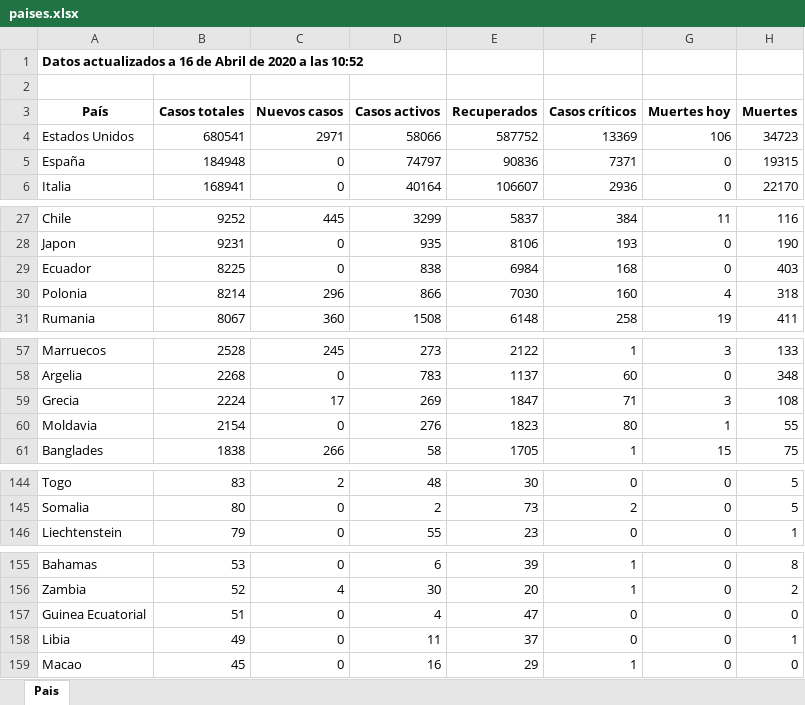
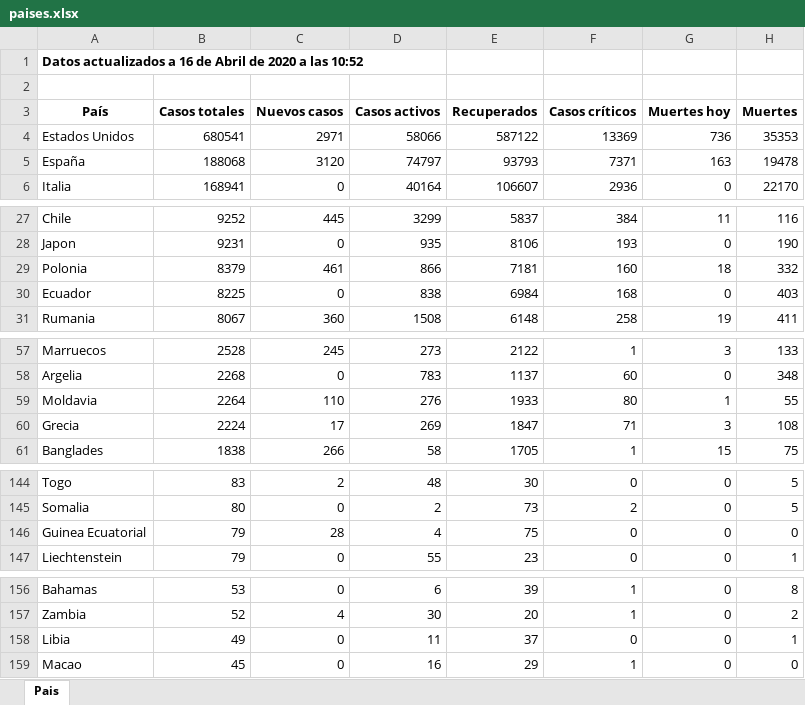
Before and after one commit to Dviejopomata/covid-19-data, an Excel workbook: paises.xlsx, sheet Pais, drawn as a sheet; only a part is shown, gaps mark what is left out; values as stored, in another font and other column widths than the file's, no borders; removed rows and columns are numbered as before the commit, all else as after; the diff covers the shown part only; the diff names each change by its address in the sheet, - before the commit and + after, or states it on an @@ line.

```diff
--- a/paises.xlsx (sheet Pais)
+++ b/paises.xlsx (sheet Pais)
-E4 (Recuperados): 587752
+E4 (Recuperados): 587122
-G4 (Muertes hoy): 106
+G4 (Muertes hoy): 736
-H4 (Muertes): 34723
+H4 (Muertes): 35353
-B5 (Casos totales): 184948
+B5 (Casos totales): 188068
-C5 (Nuevos casos): 0
+C5 (Nuevos casos): 3120
-E5 (Recuperados): 90836
+E5 (Recuperados): 93793
-G5 (Muertes hoy): 0
+G5 (Muertes hoy): 163
-H5 (Muertes): 19315
+H5 (Muertes): 19478
+row 29: Polonia | 8379 | 461 | 866 | 7181 | 160 | 18 | 332
-row 30: Polonia | 8214 | 296 | 866 | 7030 | 160 | 4 | 318
+row 59: Moldavia | 2264 | 110 | 276 | 1933 | 80 | 1 | 55
-row 60: Moldavia | 2154 | 0 | 276 | 1823 | 80 | 1 | 55
+row 146: Guinea Ecuatorial | 79 | 28 | 4 | 75 | 0 | 0 | 0
-row 157: Guinea Ecuatorial | 51 | 0 | 4 | 47 | 0 | 0 | 0
```
Also changed, not shown: 16 edited cells elsewhere in this sheet, provincias_spain.xlsx, 3 other files.
